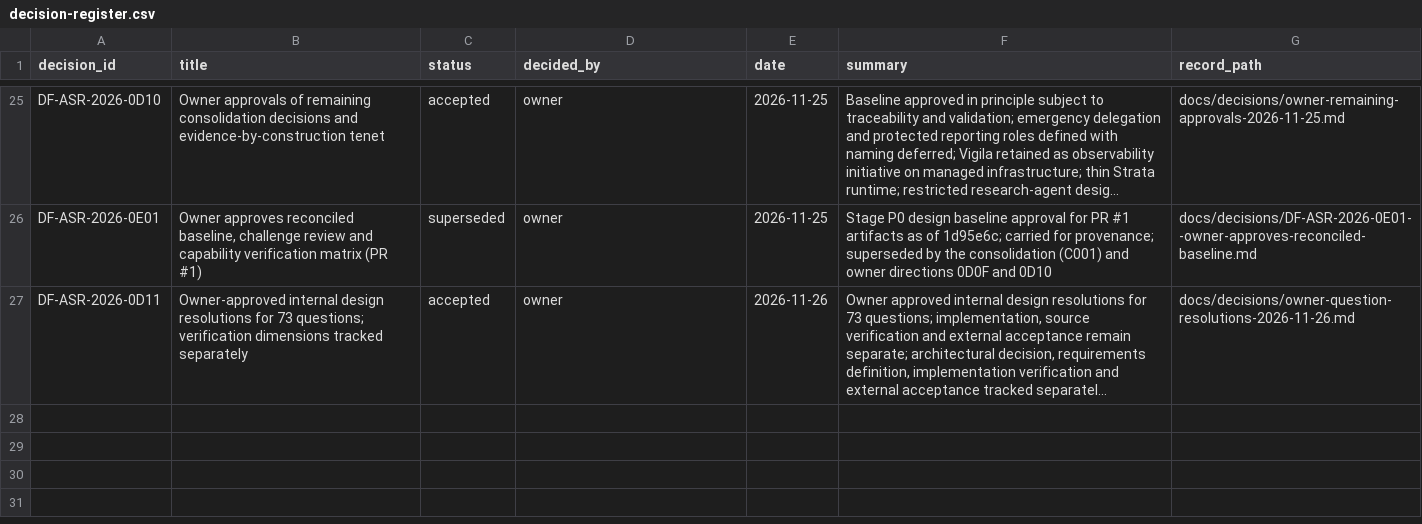
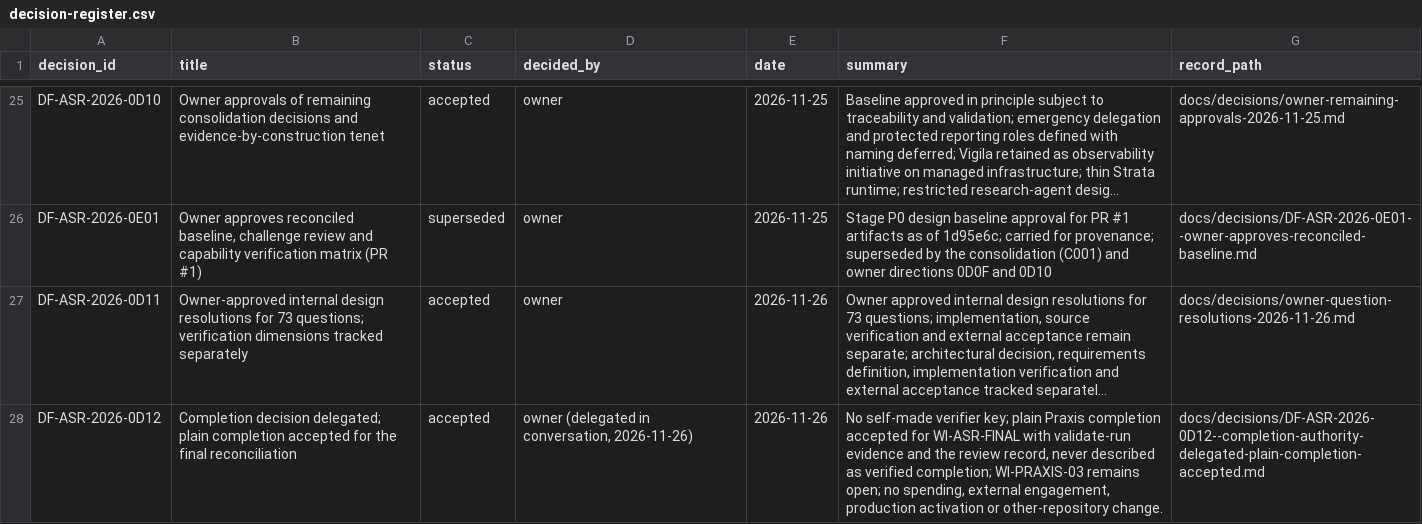
Before and after one commit to kemiller2002/echelon-assurance, a CSV file: registers/decision-register.csv, drawn as a sheet; only a part is shown, gaps mark what is left out; long unchanged cells end in …; the diff names each change by its address in the sheet, - before the commit and + after, or states it on an @@ line.

```diff
--- a/registers/decision-register.csv
+++ b/registers/decision-register.csv
+row 28: DF-ASR-2026-0D12 | Completion decision delegated; plain completion accepted for the final reconciliation | accepted | owner (delegated in conversation, 2026-11-26) | 2026-11-26 | No self-made verifier key; plain Praxis completion accepted for WI-ASR-FINAL with validate-run evidence and the review record, never described as verified completion; WI-PRAXIS-03 remains open; no spending, external engagement, production activation or other-repository change. | docs/decisions/DF-ASR-2026-0D12--completion-authority-delegated-plain-completion-accepted.md
```
Also changed, not shown: 6 other files.
